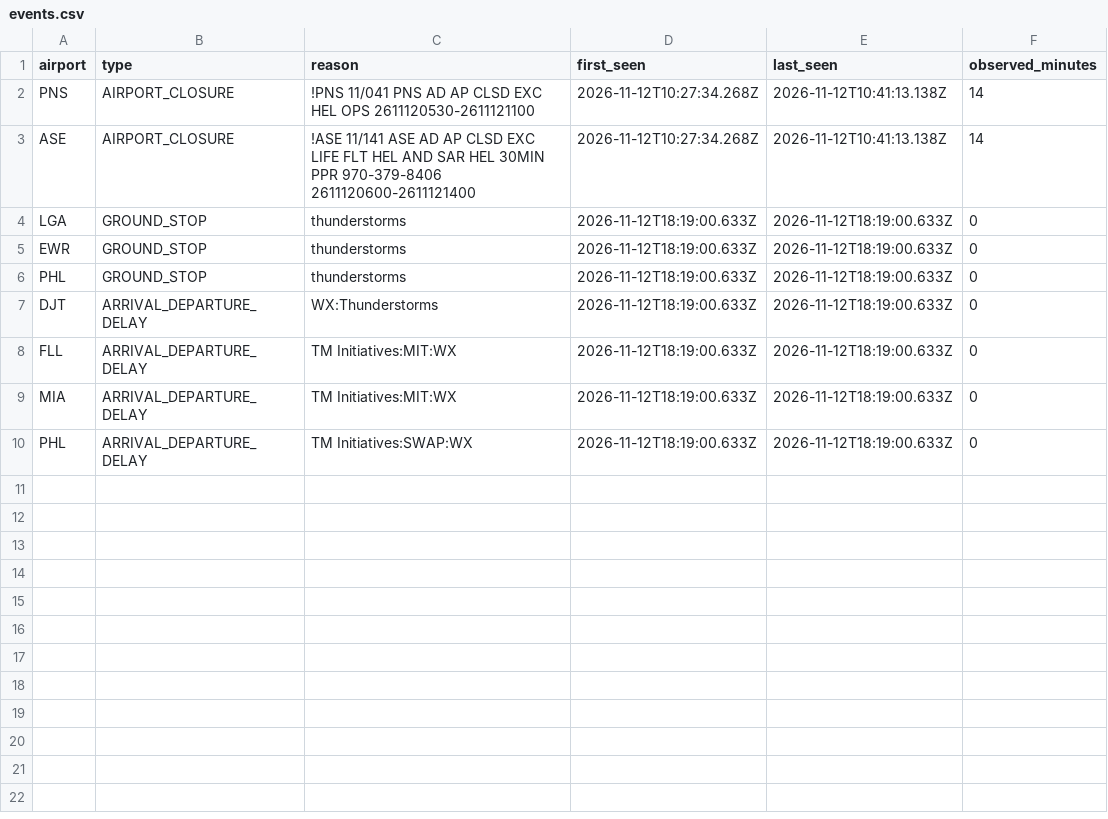
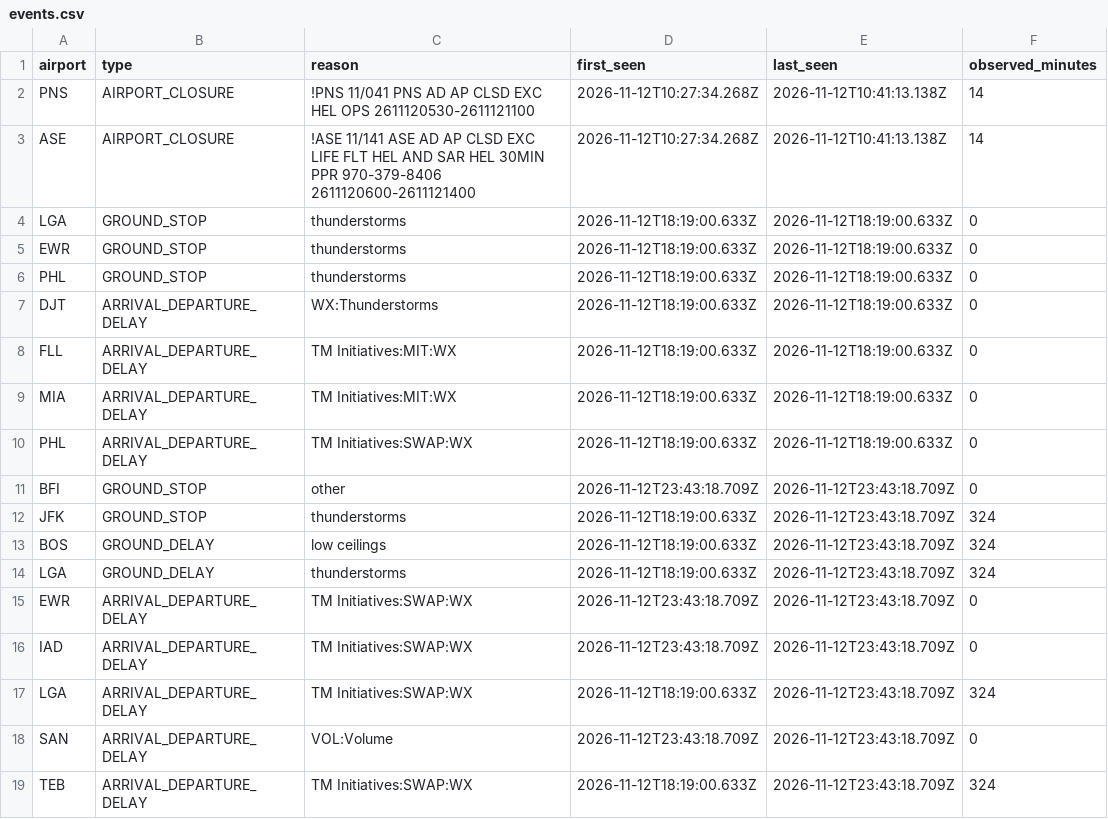
Before and after one commit to EthicalLemon/OffBlock, a CSV file: docs/data/events.csv, drawn as a sheet.

```diff
--- a/docs/data/events.csv
+++ b/docs/data/events.csv
@@ -10 +10,10 @@ MIA,ARRIVAL_DEPARTURE_DELAY,TM Initiatives:MIT:WX,2026-11-12T18:19:00.633Z,2026-
 PHL,ARRIVAL_DEPARTURE_DELAY,TM Initiatives:SWAP:WX,2026-11-12T18:19:00.633Z,2026-11-12T18:19:00.633Z,0
+BFI,GROUND_STOP,other,2026-11-12T23:43:18.709Z,2026-11-12T23:43:18.709Z,0
+JFK,GROUND_STOP,thunderstorms,2026-11-12T18:19:00.633Z,2026-11-12T23:43:18.709Z,324
+BOS,GROUND_DELAY,low ceilings,2026-11-12T18:19:00.633Z,2026-11-12T23:43:18.709Z,324
+LGA,GROUND_DELAY,thunderstorms,2026-11-12T18:19:00.633Z,2026-11-12T23:43:18.709Z,324
+EWR,ARRIVAL_DEPARTURE_DELAY,TM Initiatives:SWAP:WX,2026-11-12T23:43:18.709Z,2026-11-12T23:43:18.709Z,0
+IAD,ARRIVAL_DEPARTURE_DELAY,TM Initiatives:SWAP:WX,2026-11-12T23:43:18.709Z,2026-11-12T23:43:18.709Z,0
+LGA,ARRIVAL_DEPARTURE_DELAY,TM Initiatives:SWAP:WX,2026-11-12T18:19:00.633Z,2026-11-12T23:43:18.709Z,324
+SAN,ARRIVAL_DEPARTURE_DELAY,VOL:Volume,2026-11-12T23:43:18.709Z,2026-11-12T23:43:18.709Z,0
+TEB,ARRIVAL_DEPARTURE_DELAY,TM Initiatives:SWAP:WX,2026-11-12T18:19:00.633Z,2026-11-12T23:43:18.709Z,324
```
Also changed, not shown: 1 other file.
